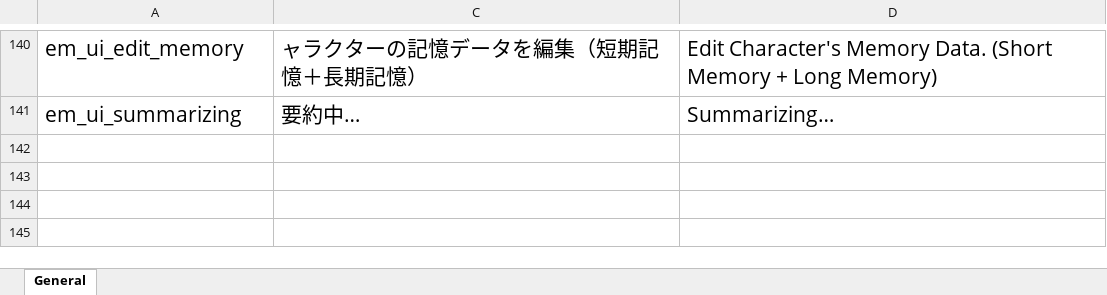
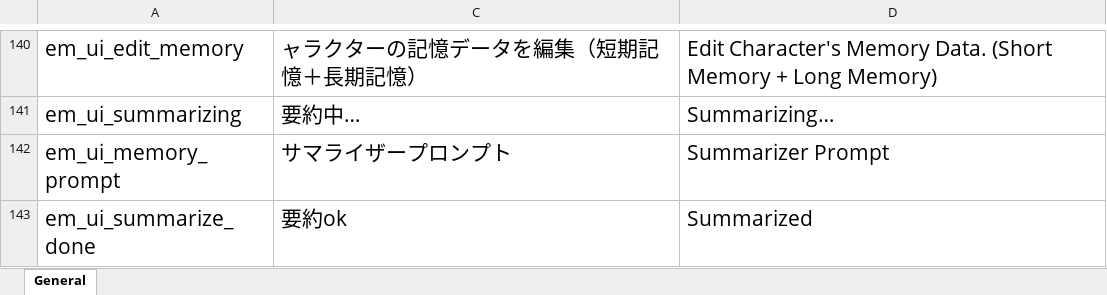
Before and after one commit to gottyduke/Elin.Plugins, an Excel workbook: Emmersive/package/LangMod/EN/emmersive_localizations.xlsx, sheet General, drawn as a sheet; only a part is shown, gaps mark what is left out; values as stored, in another font and other column widths than the file's, no borders; the diff names each change by its address in the sheet, - before the commit and + after, or states it on an @@ line.

Commit message:
feat(EM): improved configurable memory settings

```diff
--- a/Emmersive/package/LangMod/EN/emmersive_localizations.xlsx (sheet General)
+++ b/Emmersive/package/LangMod/EN/emmersive_localizations.xlsx (sheet General)
+row 142: em_ui_memory_prompt | サマライザープロンプト | Summarizer Prompt
+row 143: em_ui_summarize_done | 要約ok | Summarized
```
Also changed, not shown: 8 other files.
